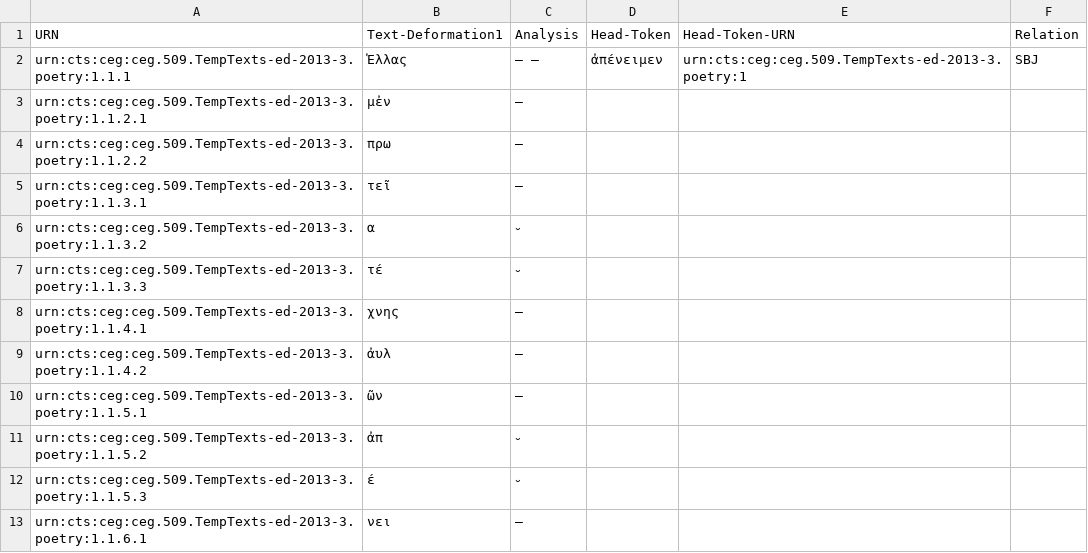
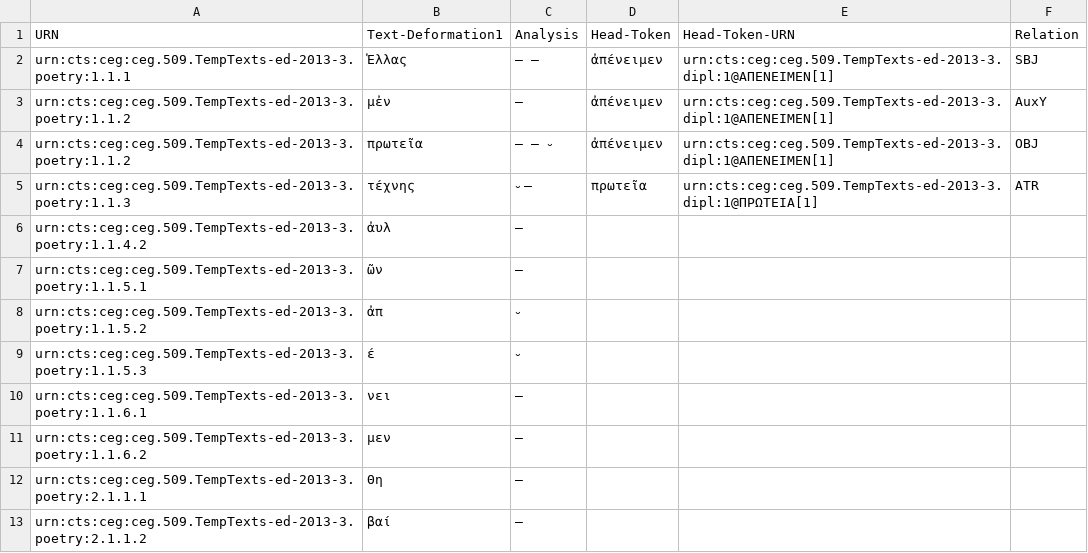
Before and after one commit to Marie-ClaireBeaulieu/MetricalInscriptions, a CSV file: dependency-meter.csv, drawn as a sheet; only a part is shown; the shorter side is filled out with more unchanged rows.

Commit message:
Update dependency-meter.csv

```diff
--- a/dependency-meter.csv
+++ b/dependency-meter.csv
@@ -1,9 +1,6 @@
 "URN","Text-Deformation1","Analysis", "Head-Token", "Head-Token-URN","Relation"
-"urn:cts:ceg:ceg.509.TempTexts-ed-2013-3.poetry:1.1.1","Ἑλλας","— —", "ἀπένειμεν", "urn:cts:ceg:ceg.509.TempTexts-ed-2013-3.poetry:1", "SBJ"
-"urn:cts:ceg:ceg.509.TempTexts-ed-2013-3.poetry:1.1.2.1","μἐν","—"
-"urn:cts:ceg:ceg.509.TempTexts-ed-2013-3.poetry:1.1.2.2","πρω","—"
-"urn:cts:ceg:ceg.509.TempTexts-ed-2013-3.poetry:1.1.3.1","τεῖ","—"
-"urn:cts:ceg:ceg.509.TempTexts-ed-2013-3.poetry:1.1.3.2","α","⏑"
-"urn:cts:ceg:ceg.509.TempTexts-ed-2013-3.poetry:1.1.3.3","τέ","⏑"
-"urn:cts:ceg:ceg.509.TempTexts-ed-2013-3.poetry:1.1.4.1","χνης","—"
+"urn:cts:ceg:ceg.509.TempTexts-ed-2013-3.poetry:1.1.1","Ἑλλας","— —", "ἀπένειμεν", "urn:cts:ceg:ceg.509.TempTexts-ed-2013-3.dipl:1@ΑΠΕΝΕΙΜΕΝ[1]", "SBJ"
+"urn:cts:ceg:ceg.509.TempTexts-ed-2013-3.poetry:1.1.2","μἐν","—", "ἀπένειμεν", "urn:cts:ceg:ceg.509.TempTexts-ed-2013-3.dipl:1@ΑΠΕΝΕΙΜΕΝ[1]", "AuxY"
+"urn:cts:ceg:ceg.509.TempTexts-ed-2013-3.poetry:1.1.2","πρωτεῖα","— — ⏑", "ἀπένειμεν", "urn:cts:ceg:ceg.509.TempTexts-ed-2013-3.dipl:1@ΑΠΕΝΕΙΜΕΝ[1]", "OBJ"
+"urn:cts:ceg:ceg.509.TempTexts-ed-2013-3.poetry:1.1.3","τέχνης","⏑ —", "πρωτεῖα", "urn:cts:ceg:ceg.509.TempTexts-ed-2013-3.dipl:1@ΠΡΩΤΕΙΑ[1]", "ATR"
 "urn:cts:ceg:ceg.509.TempTexts-ed-2013-3.poetry:1.1.4.2","ἀυλ","—"
```
